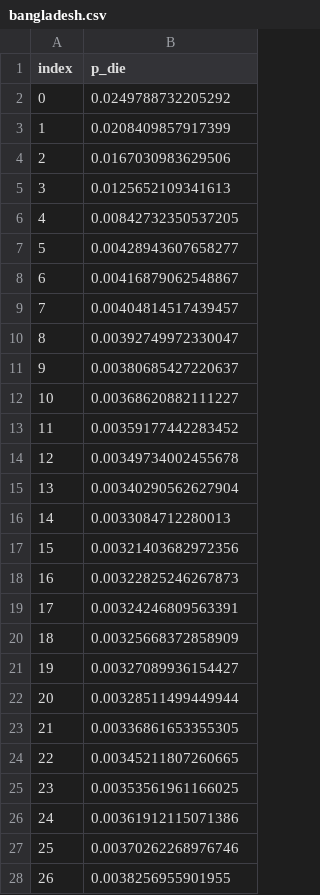
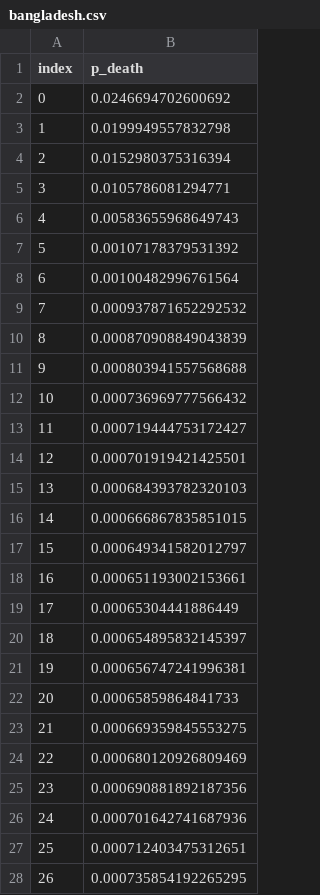
Before and after one commit to geratcliff/vital-2026-Cebu, a CSV file: _gbd_lifetables/output/bangladesh.csv, drawn as a sheet; only a part is shown; the diff covers the shown part only.

```diff
--- a/_gbd_lifetables/output/bangladesh.csv
+++ b/_gbd_lifetables/output/bangladesh.csv
@@ -1,28 +1,28 @@
-index,p_die
-0,0.0249788732205292
-1,0.0208409857917399
-2,0.0167030983629506
-3,0.0125652109341613
-4,0.00842732350537205
-5,0.00428943607658277
-6,0.00416879062548867
-7,0.00404814517439457
-8,0.00392749972330047
-9,0.00380685427220637
-10,0.00368620882111227
-11,0.00359177442283452
-12,0.00349734002455678
-13,0.00340290562627904
-14,0.0033084712280013
-15,0.00321403682972356
-16,0.00322825246267873
-17,0.00324246809563391
-18,0.00325668372858909
-19,0.00327089936154427
-20,0.00328511499449944
-21,0.00336861653355305
-22,0.00345211807260665
-23,0.00353561961166025
-24,0.00361912115071386
-25,0.00370262268976746
-26,0.0038256955901955
+index,p_death
+0,0.0246694702600692
+1,0.0199949557832798
+2,0.0152980375316394
+3,0.0105786081294771
+4,0.00583655968649743
+5,0.00107178379531392
+6,0.00100482996761564
+7,0.000937871652292532
+8,0.000870908849043839
+9,0.000803941557568688
+10,0.000736969777566432
+11,0.000719444753172427
+12,0.000701919421425501
+13,0.000684393782320103
+14,0.000666867835851015
+15,0.000649341582012797
+16,0.000651193002153661
+17,0.00065304441886449
+18,0.000654895832145397
+19,0.000656747241996381
+20,0.00065859864841733
+21,0.000669359845553275
+22,0.000680120926809469
+23,0.000690881892187356
+24,0.000701642741687936
+25,0.000712403475312651
+26,0.000735854192265295
```
Also changed, not shown: 85 edited cells elsewhere in this file, _gbd_lifetables/output/china.csv, _gbd_lifetables/output/ethiopia.csv, 17 other files.
